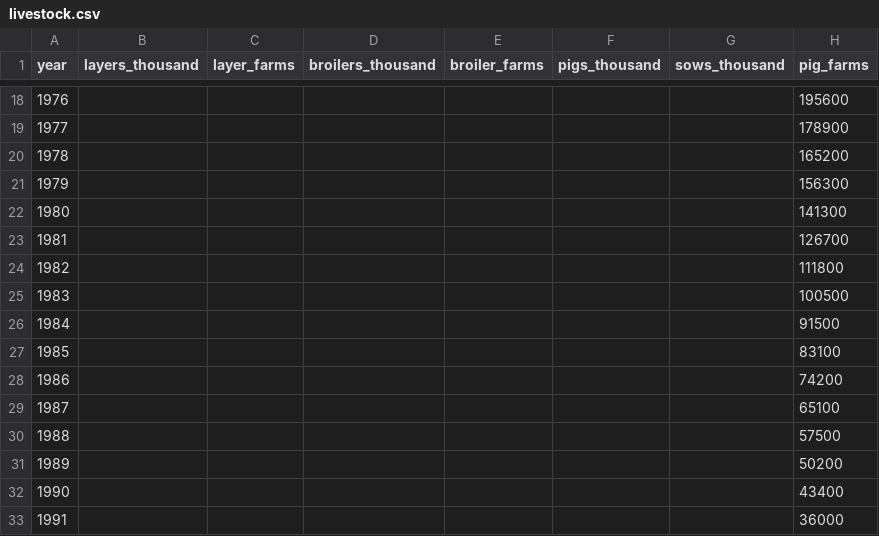
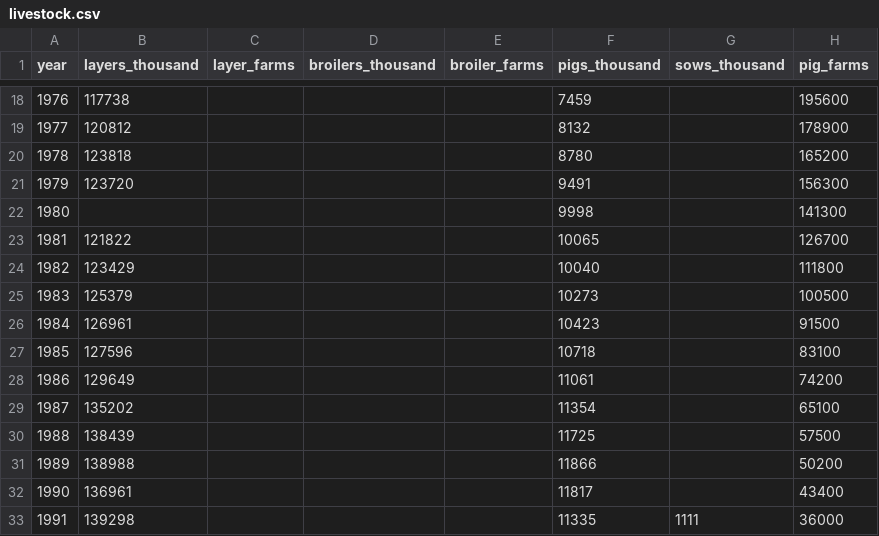
Before and after one commit to arc-facts/e-stat_animal-welfare, a CSV file: data/livestock.csv, drawn as a sheet; only a part is shown, gaps mark what is left out; the diff covers the shown part only.

```diff
--- a/data/livestock.csv
+++ b/data/livestock.csv
@@ -18,16 +18,16 @@ year,layers_thousand,layer_farms,broilers_thousand,broiler_farms,pigs_thousand,s
-1976,,,,,,,195600
-1977,,,,,,,178900
-1978,,,,,,,165200
-1979,,,,,,,156300
-1980,,,,,,,141300
-1981,,,,,,,126700
-1982,,,,,,,111800
-1983,,,,,,,100500
-1984,,,,,,,91500
-1985,,,,,,,83100
-1986,,,,,,,74200
-1987,,,,,,,65100
-1988,,,,,,,57500
-1989,,,,,,,50200
-1990,,,,,,,43400
-1991,,,,,,,36000
+1976,117738,,,,7459,,195600
+1977,120812,,,,8132,,178900
+1978,123818,,,,8780,,165200
+1979,123720,,,,9491,,156300
+1980,,,,,9998,,141300
+1981,121822,,,,10065,,126700
+1982,123429,,,,10040,,111800
+1983,125379,,,,10273,,100500
+1984,126961,,,,10423,,91500
+1985,127596,,,,10718,,83100
+1986,129649,,,,11061,,74200
+1987,135202,,,,11354,,65100
+1988,138439,,,,11725,,57500
+1989,138988,,,,11866,,50200
+1990,136961,,,,11817,,43400
+1991,139298,,,,11335,1111,36000
```
Also changed, not shown: 105 edited cells elsewhere in this file, 2 other files.
